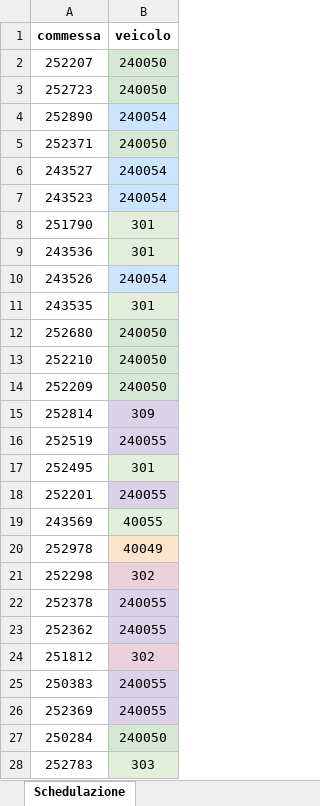
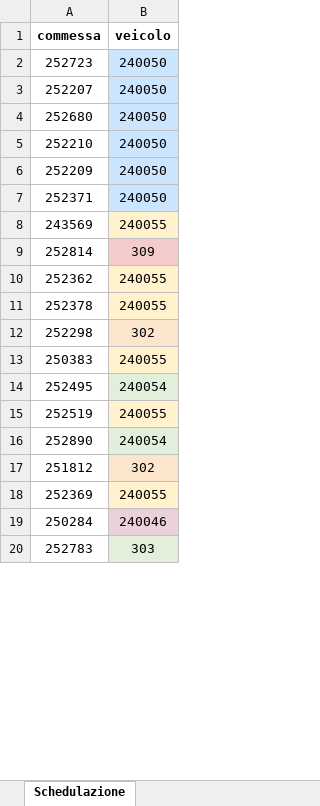
Before and after one commit to Baszonpedis/progettoIS, an Excel workbook: PS-VRP/Dati_output/schedulazione_veicoli.xlsx, sheet Schedulazione, drawn as a sheet; only a part is shown; values as stored, in another font and other column widths than the file's, no borders; removed rows and columns are numbered as before the commit, all else as after; the diff covers the shown part only; the diff names each change by its address in the sheet, - before the commit and + after, or states it on an @@ line.

```diff
--- a/PS-VRP/Dati_output/schedulazione_veicoli.xlsx (sheet Schedulazione)
+++ b/PS-VRP/Dati_output/schedulazione_veicoli.xlsx (sheet Schedulazione)
@@ row 3 moved to row 2: 252723 @@
-B3 fill: #D5E8D4
+B3 fill: #CCE5FF
-row 6: 243527 | 240054
@@ row 7 moved to row 64: 243523 @@
-row 8: 251790 | 301
-row 9: 243536 | 301
-row 10: 243526 | 240054
@@ row 11 moved to row 65: 243535 @@
-B4:B6 fill: #D5E8D4
+B4:B6 fill: #CCE5FF
@@ row 5 moved to row 7: 252371 @@
+row 8: 243569 | 240055
-B9 fill: #D9D2E9
+B9 fill: #F4CCCC
@@ row 23 moved to row 10: 252362 @@
@@ row 22 moved to row 11: 252378 @@
@@ row 21 moved to row 12: 252298 @@
@@ row 25 moved to row 13: 250383 @@
+row 14: 252495 | 240054
-B15 fill: #D9D2E9
+B15 fill: #FFF2CC
-row 17: 252495 | 301
-row 18: 252201 | 240055
-row 19: 243569 | 40055
@@ row 20 moved to row 59: 252978 @@
@@ row 4 moved to row 16: 252890 @@
-B18 fill: #D9D2E9
+B18 fill: #FFF2CC
-B19 (veicolo): 240050
+B19 (veicolo): 240046
```
Also changed, not shown: 18 added rows, 13 removed rows, 15 moved rows, 6 edited cells and cell formats elsewhere in this sheet, PS-VRP/Dati_output/Report_Problemi.xlsx, PS-VRP/Dati_output/schedulazione.xlsx, 5 other files.
